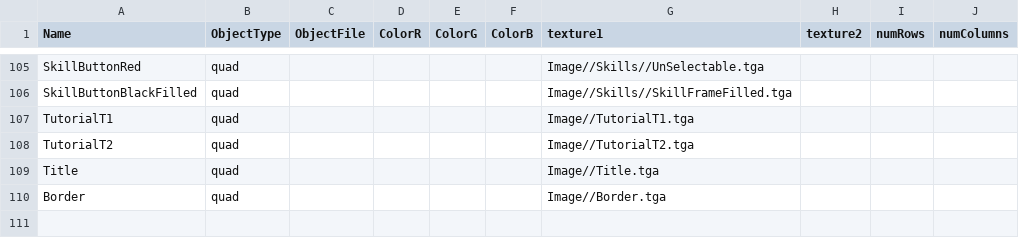
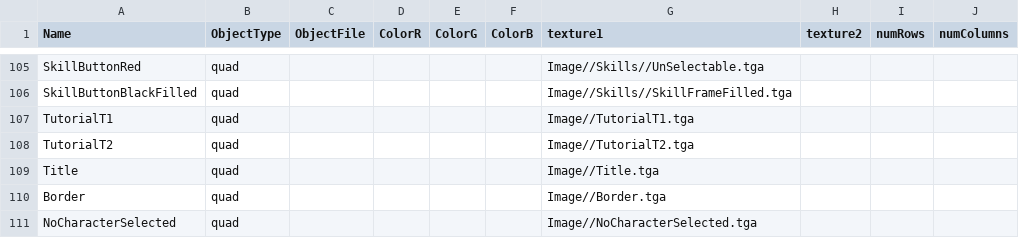
Before and after one commit to BlazeIgnite/SP4, a CSV file: SP4/Base/CSVFiles/MeshDriven.csv, drawn as a sheet; only a part is shown, gaps mark what is left out.

```diff
--- a/SP4/Base/CSVFiles/MeshDriven.csv
+++ b/SP4/Base/CSVFiles/MeshDriven.csv
@@ -110 +110,2 @@ Title,quad,,,,,Image//Title.tga,,,
 Border,quad,,,,,Image//Border.tga,,,
+NoCharacterSelected,quad,,,,,Image//NoCharacterSelected.tga,,,
```
Also changed, not shown: 7 other files.
